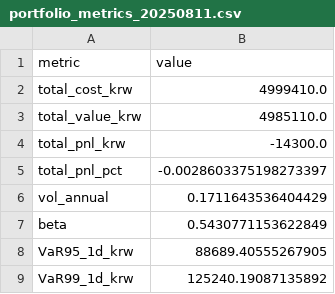
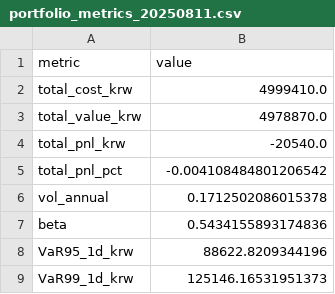
Before and after one commit to Donggyu-Kim1/portfolio, a CSV file: data/20250811/risk_summary/portfolio_metrics_20250811.csv, drawn as a sheet.

```diff
--- a/data/20250811/risk_summary/portfolio_metrics_20250811.csv
+++ b/data/20250811/risk_summary/portfolio_metrics_20250811.csv
@@ -2,8 +2,8 @@
 total_cost_krw,4999410.0
-total_value_krw,4985110.0
-total_pnl_krw,-14300.0
-total_pnl_pct,-0.0028603375198273397
-vol_annual,0.1711643536404429
-beta,0.5430771153622849
-VaR95_1d_krw,88689.40555267905
-VaR99_1d_krw,125240.19087135892
+total_value_krw,4978870.0
+total_pnl_krw,-20540.0
+total_pnl_pct,-0.004108484801206542
+vol_annual,0.1712502086015378
+beta,0.5434155893174836
+VaR95_1d_krw,88622.8209344196
+VaR99_1d_krw,125146.16531951373
```
Also changed, not shown: data/20250811/correlation/krx_10stocks_corr_matrix_20250811.csv, data/20250811/returns/krx_10stocks_logret_20250811.csv, 12 other files.
